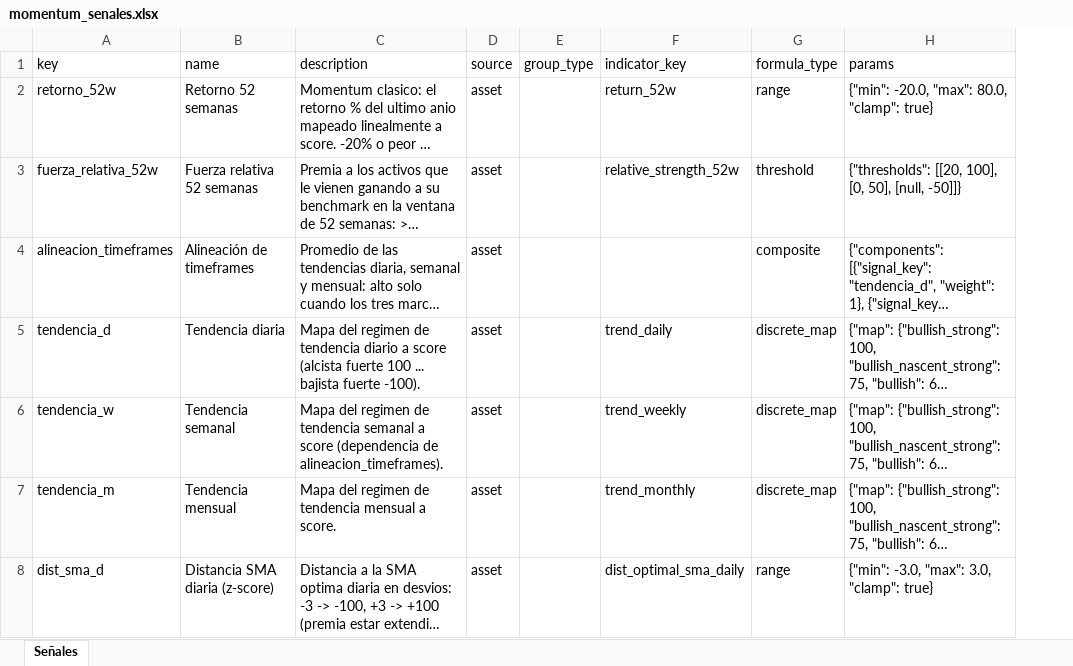
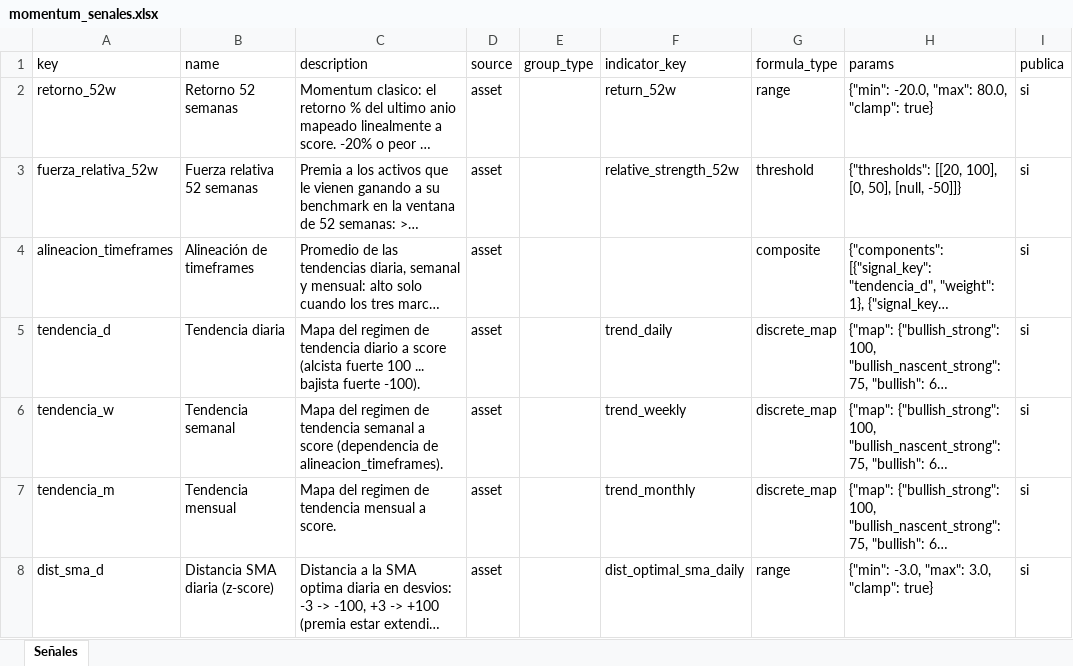
Before and after one commit to bazan-rodrigo/stock-market-analysis, an Excel workbook: strategy_packs/momentum_senales.xlsx, sheet Señales, drawn as a sheet; long unchanged cells end in …; values as stored, in another font and other column widths than the file's, no borders; the diff names each change by its address in the sheet, - before the commit and + after, or states it on an @@ line.

```diff
--- a/strategy_packs/momentum_senales.xlsx (sheet Señales)
+++ b/strategy_packs/momentum_senales.xlsx (sheet Señales)
+column I (publica), rows 2-8: all si
```
Also changed, not shown: strategy_packs/garp_estrategia.xlsx, strategy_packs/momentum_estrategia.xlsx, 25 other files.
